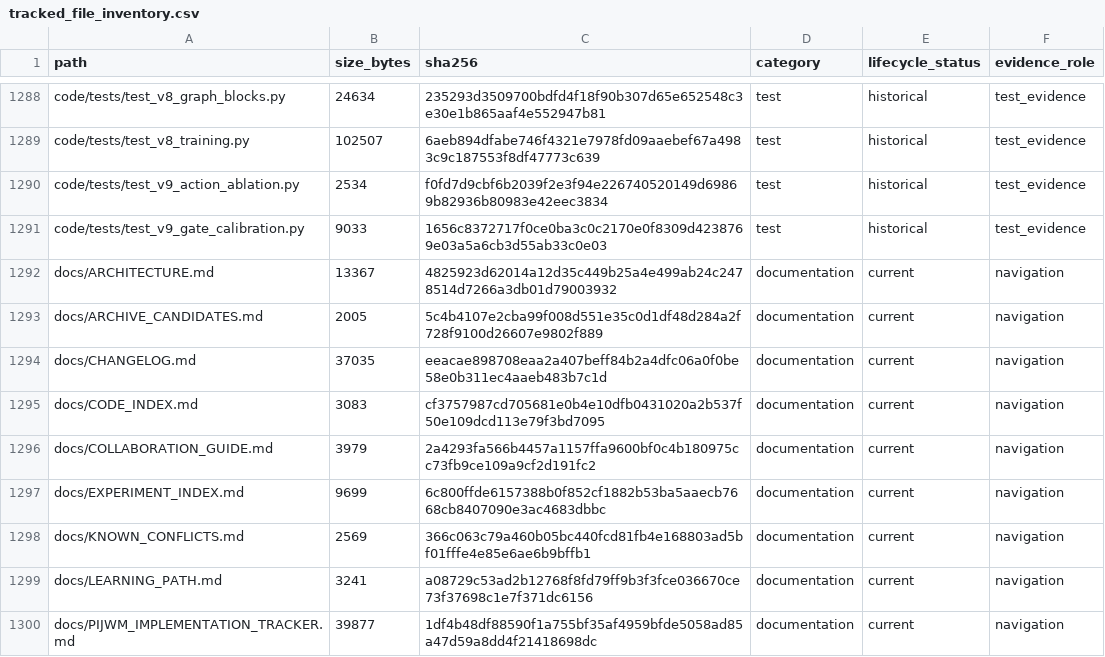
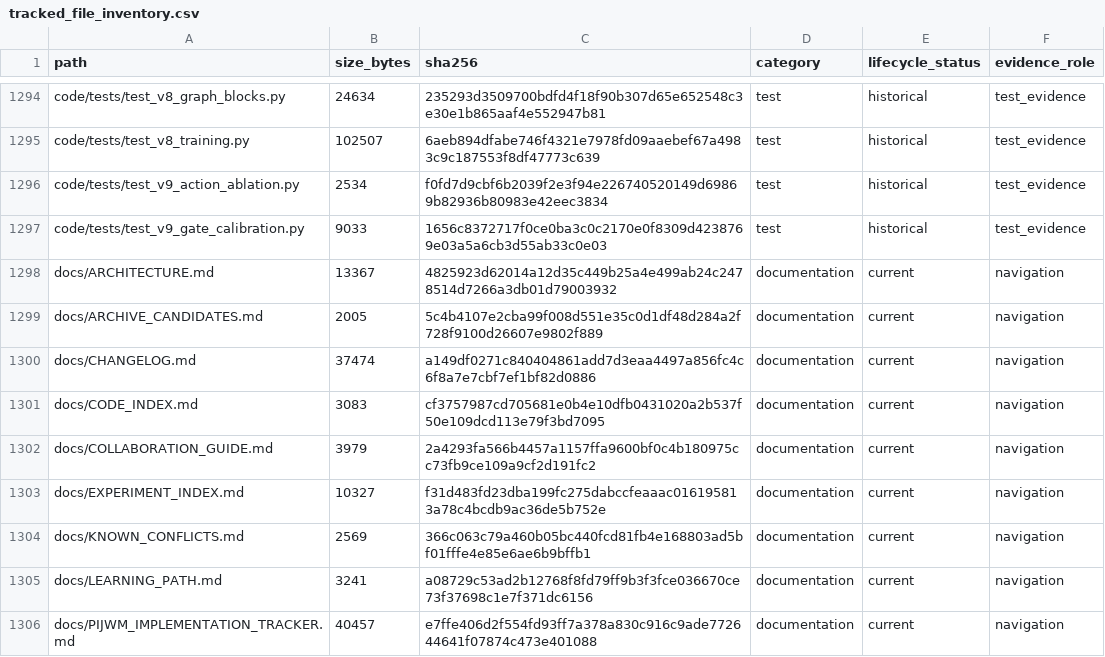
Before and after one commit to yys806/network-state-world-model, a CSV file: docs/registries/generated/tracked_file_inventory.csv, drawn as a sheet; only a part is shown, gaps mark what is left out; the diff covers the shown part only.

```diff
--- a/docs/registries/generated/tracked_file_inventory.csv
+++ b/docs/registries/generated/tracked_file_inventory.csv
@@ -1293,8 +1299,8 @@ docs/ARCHITECTURE.md,13367,4825923d62014a12d35c449b25a4e499ab24c2478514d7266a3db
 docs/ARCHIVE_CANDIDATES.md,2005,5c4b4107e2cba99f008d551e35c0d1df48d284a2f728f9100d26607e9802f889,documentation,current,navigation
-docs/CHANGELOG.md,37035,eeacae898708eaa2a407beff84b2a4dfc06a0f0be58e0b311ec4aaeb483b7c1d,documentation,current,navigation
+docs/CHANGELOG.md,37474,a149df0271c840404861add7d3eaa4497a856fc4c6f8a7e7cbf7ef1bf82d0886,documentation,current,navigation
 docs/CODE_INDEX.md,3083,cf3757987cd705681e0b4e10dfb0431020a2b537f50e109dcd113e79f3bd7095,documentation,current,navigation
 docs/COLLABORATION_GUIDE.md,3979,2a4293fa566b4457a1157ffa9600bf0c4b180975cc73fb9ce109a9cf2d191fc2,documentation,current,navigation
-docs/EXPERIMENT_INDEX.md,9699,6c800ffde6157388b0f852cf1882b53ba5aaecb7668cb8407090e3ac4683dbbc,documentation,current,navigation
+docs/EXPERIMENT_INDEX.md,10327,f31d483fd23dba199fc275dabccfeaaac016195813a78c4bcdb9ac36de5b752e,documentation,current,navigation
 docs/KNOWN_CONFLICTS.md,2569,366c063c79a460b05bc440fcd81fb4e168803ad5bf01fffe4e85e6ae6b9bffb1,documentation,current,navigation
 docs/LEARNING_PATH.md,3241,a08729c53ad2b12768f8fd79ff9b3f3fce036670ce73f37698c1e7f371dc6156,documentation,current,navigation
-docs/PIJWM_IMPLEMENTATION_TRACKER.md,39877,1df4b48df88590f1a755bf35af4959bfde5058ad85a47d59a8dd4f21418698dc,documentation,current,navigation
+docs/PIJWM_IMPLEMENTATION_TRACKER.md,40457,e7ffe406d2f554fd93ff7a378a830c916c9ade772644641f07874c473e401088,documentation,current,navigation
```
Also changed, not shown: 7 added rows and 30 edited cells elsewhere in this file, docs/registries/generated/artifact_catalog.csv, 26 other files.
